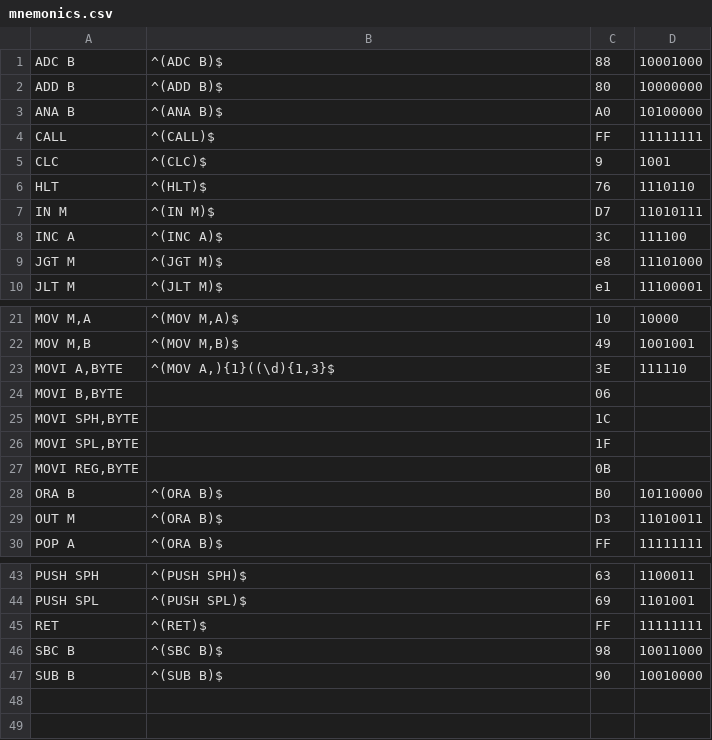
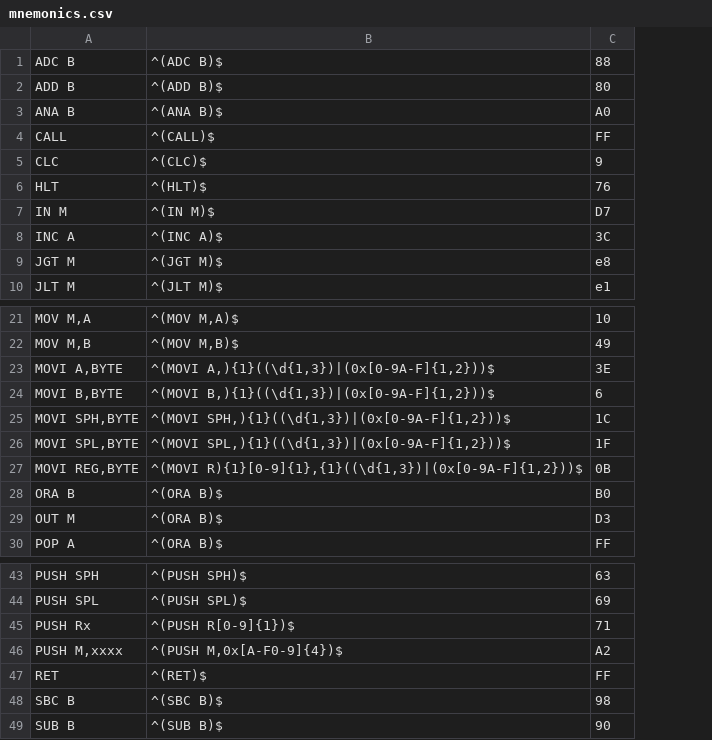
Before and after one commit to CodingPat/E8BC, a CSV file: scripts/mnemonics.csv, drawn as a sheet; only a part is shown, gaps mark what is left out; removed rows and columns are numbered as before the commit, all else as after; the diff names each change by its address in the sheet, - before the commit and + after, or states it on an @@ line.

```diff
--- a/scripts/mnemonics.csv
+++ b/scripts/mnemonics.csv
-column D, rows 1-10: 10001000 | 10000000 | 10100000 | 11111111 | 1001 | 1110110 | 11010111 | 111100 | 11101000 | 11100001; rows 21-30: 10000 | 1001001 | 111110 |  |  |  |  | 10110000 | 11010011 | 11111111; rows 43-47: 1100011 | 1101001 | 11111111 | 10011000 | 10010000
-B23: ^(MOV A,){1}((\d){1,3}$
+B23: ^(MOVI A,){1}((\d{1,3})|(0x[0-9A-F]{1,2}))$
-B24: (empty)
+B24: ^(MOVI B,){1}((\d{1,3})|(0x[0-9A-F]{1,2}))$
-C24: 06
+C24: 6
-B25: (empty)
+B25: ^(MOVI SPH,){1}((\d{1,3})|(0x[0-9A-F]{1,2}))$
-B26: (empty)
+B26: ^(MOVI SPL,){1}((\d{1,3})|(0x[0-9A-F]{1,2}))$
-B27: (empty)
+B27: ^(MOVI R){1}[0-9]{1},{1}((\d{1,3})|(0x[0-9A-F]{1,2}))$
+row 45: PUSH Rx | ^(PUSH R[0-9]{1})$ | 71
+row 46: PUSH M,xxxx | ^(PUSH M,0x[A-F0-9]{4})$ | A2
```
Also changed, not shown: 3 other files.
